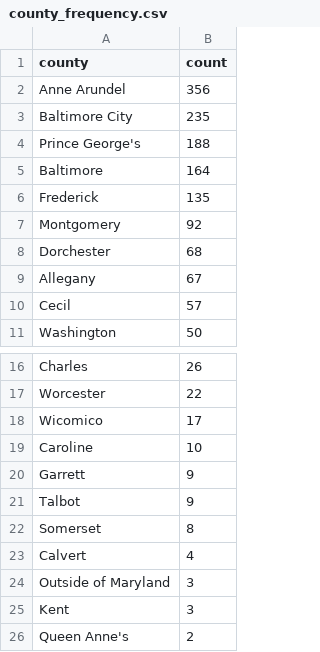
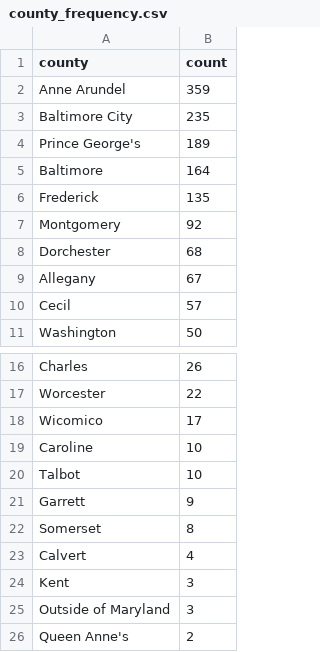
Before and after one commit to anastasiajourno/live_pipeline, a CSV file: exported_data/county_frequency.csv, drawn as a sheet; only a part is shown, gaps mark what is left out.

```diff
--- a/exported_data/county_frequency.csv
+++ b/exported_data/county_frequency.csv
@@ -1,5 +1,5 @@
 county,count
-Anne Arundel,356
+Anne Arundel,359
 Baltimore City,235
-Prince George's,188
+Prince George's,189
 Baltimore,164
@@ -19,8 +19,8 @@ Wicomico,17
 Caroline,10
+Talbot,10
 Garrett,9
-Talbot,9
 Somerset,8
 Calvert,4
+Kent,3
 Outside of Maryland,3
-Kent,3
 Queen Anne's,2
```
Also changed, not shown: exported_data/all_complaints.csv, exported_data/complaint_type_frequency.csv, 1 other file.
